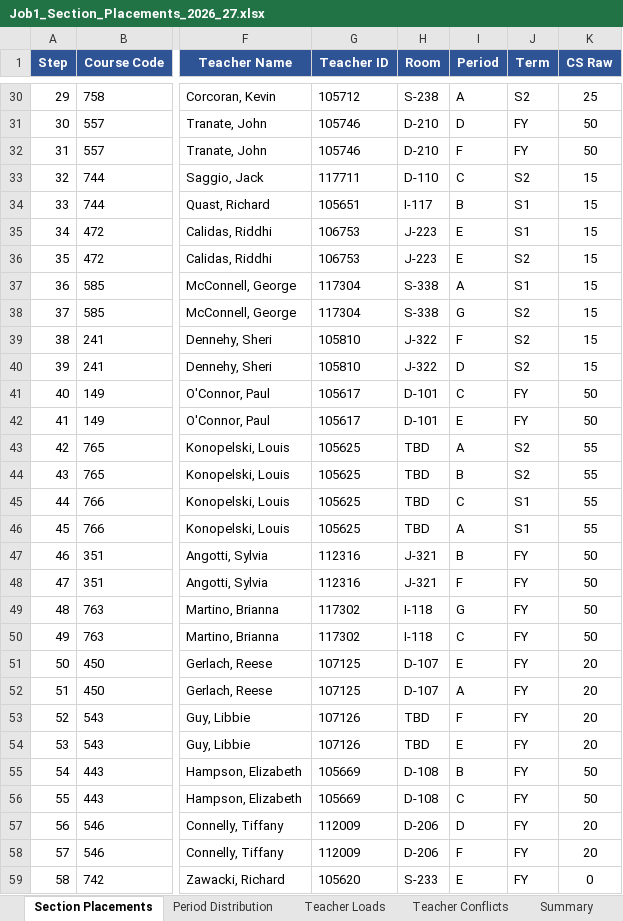
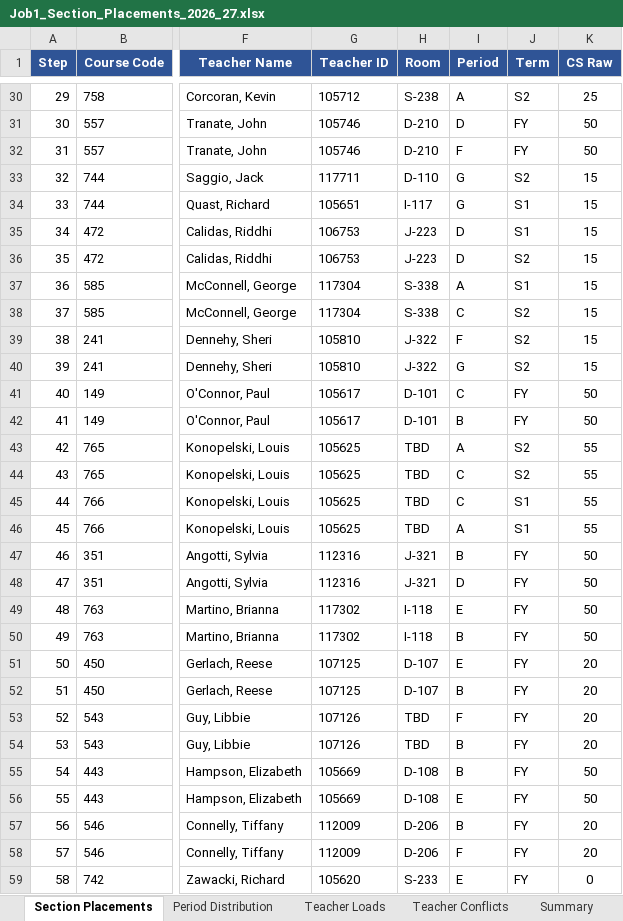
Before and after one commit to jciofalopowerllc-stack/sat-course, an Excel workbook: Job1_Section_Placements_2026_27.xlsx, sheet Section Placements, drawn as a sheet; only a part is shown, gaps mark what is left out; values as stored, in another font and other column widths than the file's, no borders; the diff covers the shown part only; the diff names each change by its address in the sheet, - before the commit and + after, or states it on an @@ line.

```diff
--- a/Job1_Section_Placements_2026_27.xlsx (sheet Section Placements)
+++ b/Job1_Section_Placements_2026_27.xlsx (sheet Section Placements)
-I33 (Period): C
+I33 (Period): G
-I34 (Period): B
+I34 (Period): G
-I35:I36 (Period): E
+I35:I36 (Period): D
-I38 (Period): G
+I38 (Period): C
-I40 (Period): D
+I40 (Period): G
-I42 (Period): E
+I42 (Period): B
-I44 (Period): B
+I44 (Period): C
-I48 (Period): F
+I48 (Period): D
-I49 (Period): G
+I49 (Period): E
-I50 (Period): C
+I50 (Period): B
-I52 (Period): A
+I52 (Period): B
-I54 (Period): E
+I54 (Period): B
-I56 (Period): C
+I56 (Period): E
-I57 (Period): D
+I57 (Period): B
```
Also changed, not shown: 191 edited cells elsewhere in this sheet, sheet Period Distribution, sheet Summary, sheet Teacher Loads, Preflight_Validation_Report.xlsx, 1 other file.
